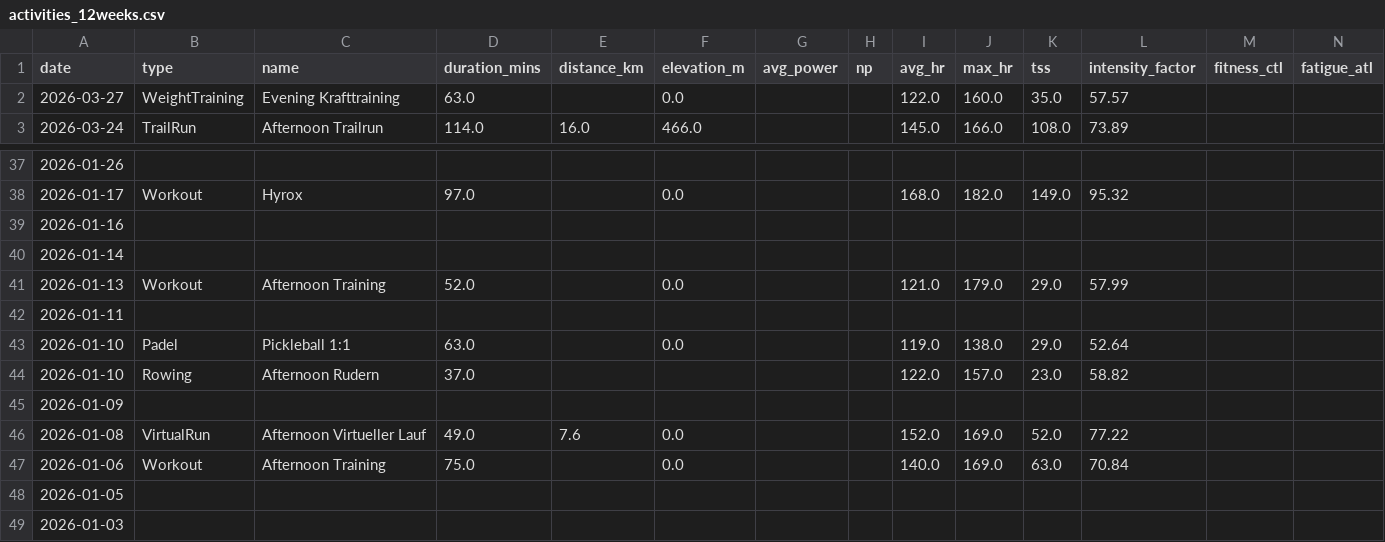
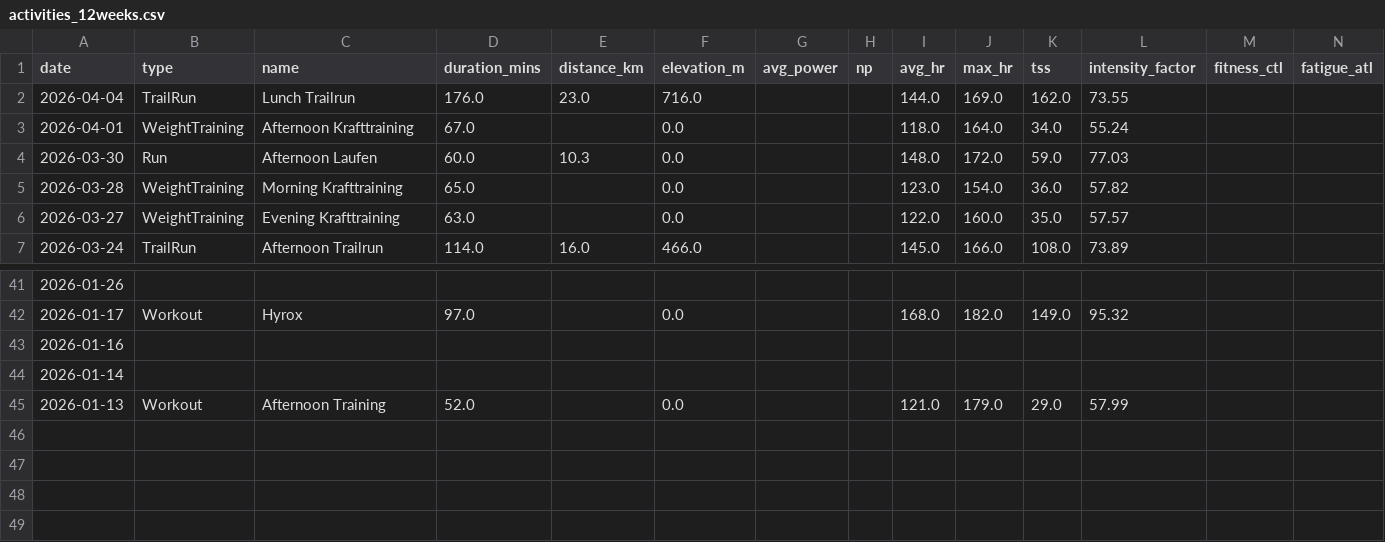
Before and after one commit to basch1117/trainingdata, a CSV file: activities_12weeks.csv, drawn as a sheet; only a part is shown, gaps mark what is left out.

```diff
--- a/activities_12weeks.csv
+++ b/activities_12weeks.csv
@@ -1,2 +1,6 @@
 date,type,name,duration_mins,distance_km,elevation_m,avg_power,np,avg_hr,max_hr,tss,intensity_factor,fitness_ctl,fatigue_atl
+2026-04-04,TrailRun,Lunch Trailrun,176.0,23.0,716.0,,,144.0,169.0,162.0,73.55,,
+2026-04-01,WeightTraining,Afternoon Krafttraining,67.0,,0.0,,,118.0,164.0,34.0,55.24,,
+2026-03-30,Run,Afternoon Laufen,60.0,10.3,0.0,,,148.0,172.0,59.0,77.03,,
+2026-03-28,WeightTraining,Morning Krafttraining,65.0,,0.0,,,123.0,154.0,36.0,57.82,,
 2026-03-27,WeightTraining,Evening Krafttraining,63.0,,0.0,,,122.0,160.0,35.0,57.57,,
@@ -41,9 +45 @@ date,type,name,duration_mins,distance_km,elevation_m,avg_power,np,avg_hr,max_hr,
 2026-01-13,Workout,Afternoon Training,52.0,,0.0,,,121.0,179.0,29.0,57.99,,
-2026-01-11,,,,,,,,,,,,,
-2026-01-10,Padel,Pickleball 1:1,63.0,,0.0,,,119.0,138.0,29.0,52.64,,
-2026-01-10,Rowing,Afternoon Rudern,37.0,,,,,122.0,157.0,23.0,58.82,,
-2026-01-09,,,,,,,,,,,,,
-2026-01-08,VirtualRun,Afternoon Virtueller Lauf,49.0,7.6,0.0,,,152.0,169.0,52.0,77.22,,
-2026-01-06,Workout,Afternoon Training,75.0,,0.0,,,140.0,169.0,63.0,70.84,,
-2026-01-05,,,,,,,,,,,,,
-2026-01-03,,,,,,,,,,,,,
```
Also changed, not shown: activities_full.csv, wellness_12weeks.csv, 3 other files.
